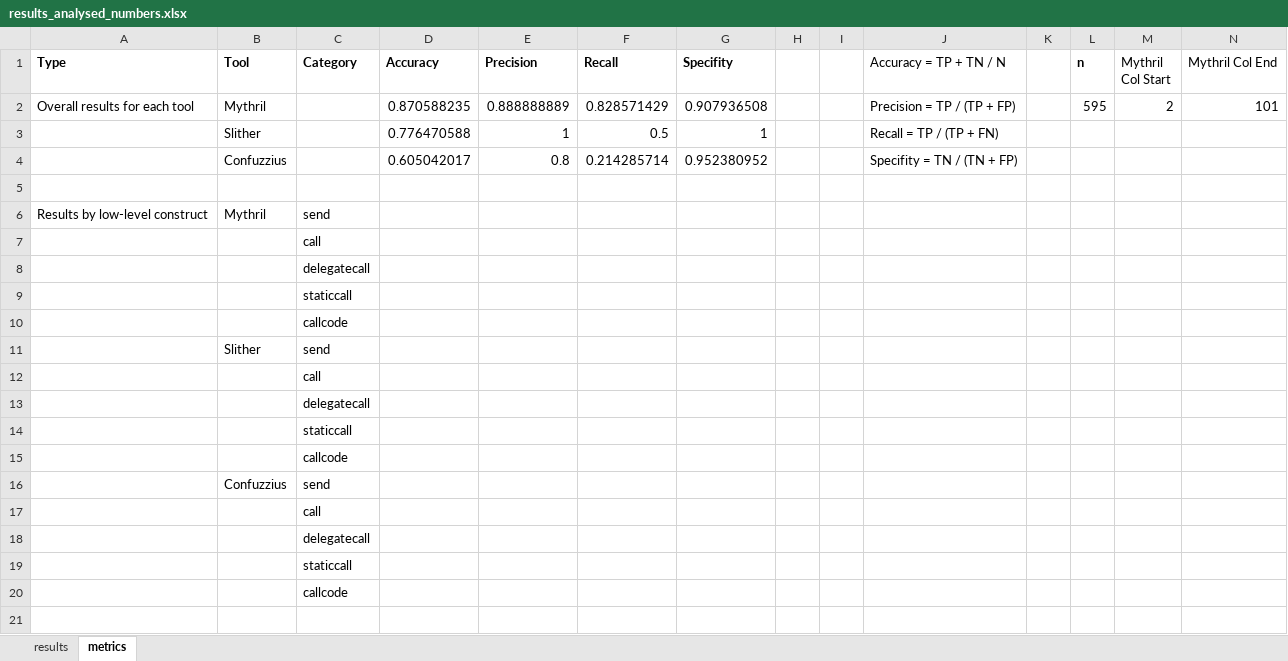
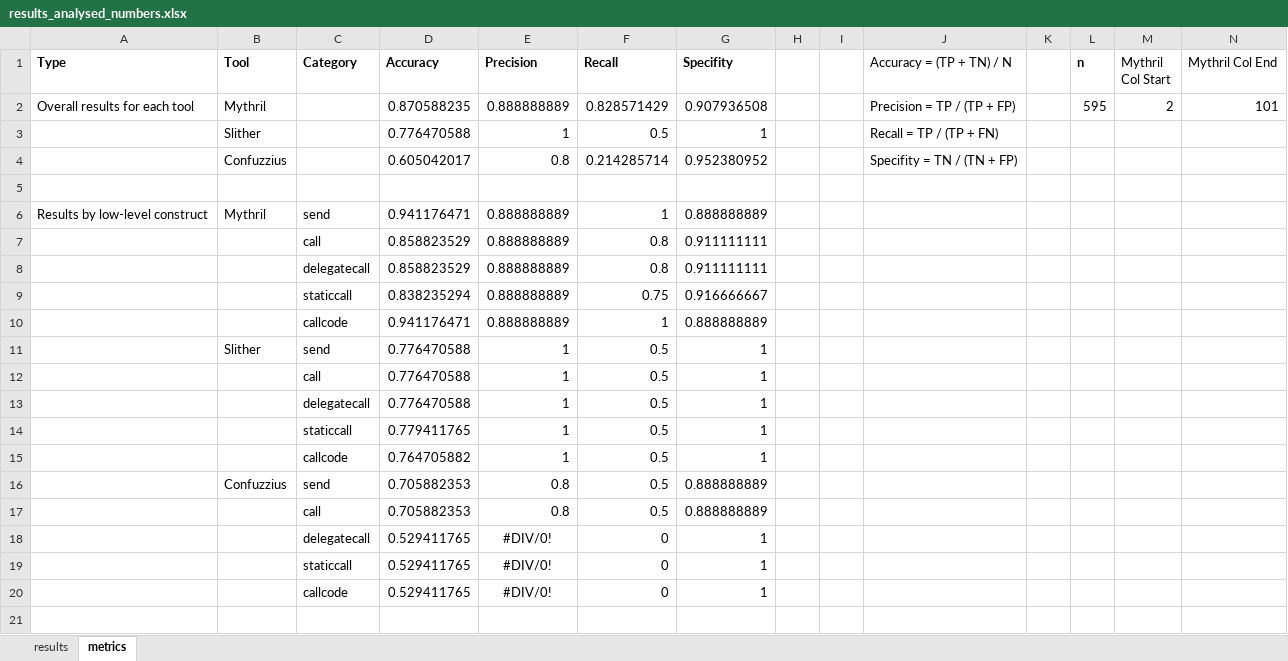
Before and after one commit to TheresaBo/minimal_contracts_104, an Excel workbook: tool_results/results_analysed_numbers.xlsx, sheet metrics, drawn as a sheet; only a part is shown; values as stored, in another font and other column widths than the file's, no borders; removed rows and columns are numbered as before the commit, all else as after; rows hold the shown columns only; the diff covers the shown part only; the diff names each change by its address in the sheet, - before the commit and + after, or states it on an @@ line.

Commit message:
calculated all metrics

```diff
--- a/tool_results/results_analysed_numbers.xlsx (sheet metrics)
+++ b/tool_results/results_analysed_numbers.xlsx (sheet metrics)
-J1: Accuracy = TP + TN / N
+J1: Accuracy = (TP + TN) / N
-D6 (Accuracy): (empty)
+D6 (Accuracy): 0.941176471
-E6 (Precision): (empty)
+E6 (Precision): 0.888888889
-F6 (Recall): (empty)
+F6 (Recall): 1
-G6 (Specifity): (empty)
+G6 (Specifity): 0.888888889
-row 7:  |  | call
-row 8:  |  | delegatecall
-row 9:  |  | staticcall
-row 10:  |  | callcode
-row 11:  | Slither | send
-row 12:  |  | call
-row 13:  |  | delegatecall
-row 14:  |  | staticcall
-row 15:  |  | callcode
-row 16:  | Confuzzius | send
-row 17:  |  | call
-row 18:  |  | delegatecall
-row 19:  |  | staticcall
-row 20:  |  | callcode
+row 7:  |  | call | 0.858823529 | 0.888888889 | 0.8 | 0.911111111
+row 8:  |  | delegatecall | 0.858823529 | 0.888888889 | 0.8 | 0.911111111
+row 9:  |  | staticcall | 0.838235294 | 0.888888889 | 0.75 | 0.916666667
+row 10:  |  | callcode | 0.941176471 | 0.888888889 | 1 | 0.888888889
+row 11:  | Slither | send | 0.776470588 | 1 | 0.5 | 1
+row 12:  |  | call | 0.776470588 | 1 | 0.5 | 1
+row 13:  |  | delegatecall | 0.776470588 | 1 | 0.5 | 1
+row 14:  |  | staticcall | 0.779411765 | 1 | 0.5 | 1
+row 15:  |  | callcode | 0.764705882 | 1 | 0.5 | 1
+row 16:  | Confuzzius | send | 0.705882353 | 0.8 | 0.5 | 0.888888889
+row 17:  |  | call | 0.705882353 | 0.8 | 0.5 | 0.888888889
+row 18:  |  | delegatecall | 0.529411765 | #DIV/0! | 0 | 1
+row 19:  |  | staticcall | 0.529411765 | #DIV/0! | 0 | 1
+row 20:  |  | callcode | 0.529411765 | #DIV/0! | 0 | 1
```
Also changed, not shown: 14 added rows, 14 removed rows and 4 edited cells elsewhere in this sheet.
